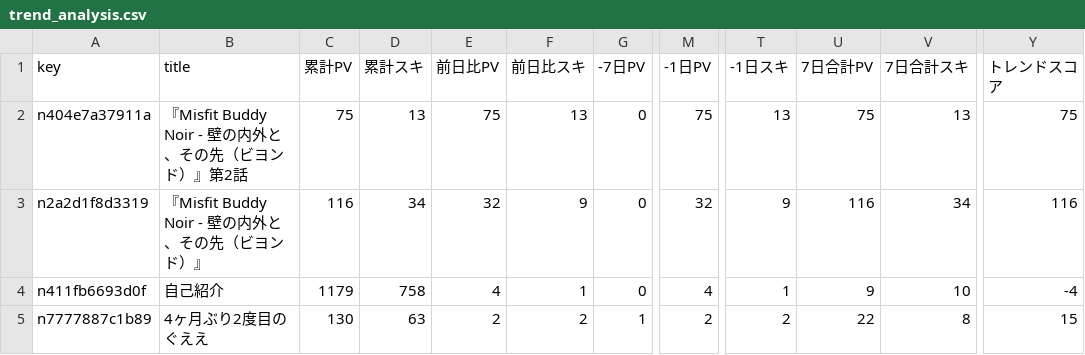
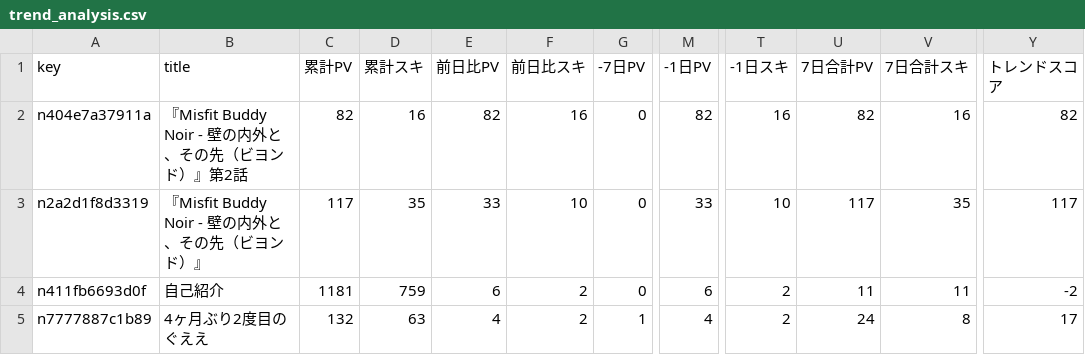
Before and after one commit to ganden0807-collab/note-stats-tracker, a CSV file: data/trend_analysis.csv, drawn as a sheet; only a part is shown, gaps mark what is left out; the diff covers the shown part only; the diff names each change by its address in the sheet, - before the commit and + after, or states it on an @@ line.

```diff
--- a/data/trend_analysis.csv
+++ b/data/trend_analysis.csv
-C2 (累計PV): 75
+C2 (累計PV): 82
-D2 (累計スキ): 13
+D2 (累計スキ): 16
-E2 (前日比PV): 75
+E2 (前日比PV): 82
-F2 (前日比スキ): 13
+F2 (前日比スキ): 16
-M2 (-1日PV): 75
+M2 (-1日PV): 82
-T2 (-1日スキ): 13
+T2 (-1日スキ): 16
-U2 (7日合計PV): 75
+U2 (7日合計PV): 82
-V2 (7日合計スキ): 13
+V2 (7日合計スキ): 16
-Y2 (トレンドスコア): 75
+Y2 (トレンドスコア): 82
-C3 (累計PV): 116
+C3 (累計PV): 117
-D3 (累計スキ): 34
+D3 (累計スキ): 35
-E3 (前日比PV): 32
+E3 (前日比PV): 33
-F3 (前日比スキ): 9
+F3 (前日比スキ): 10
-M3 (-1日PV): 32
+M3 (-1日PV): 33
-T3 (-1日スキ): 9
+T3 (-1日スキ): 10
-U3 (7日合計PV): 116
+U3 (7日合計PV): 117
-V3 (7日合計スキ): 34
+V3 (7日合計スキ): 35
-Y3 (トレンドスコア): 116
+Y3 (トレンドスコア): 117
-C4 (累計PV): 1179
+C4 (累計PV): 1181
-D4 (累計スキ): 758
+D4 (累計スキ): 759
-E4 (前日比PV): 4
+E4 (前日比PV): 6
-F4 (前日比スキ): 1
+F4 (前日比スキ): 2
-M4 (-1日PV): 4
+M4 (-1日PV): 6
-T4 (-1日スキ): 1
+T4 (-1日スキ): 2
-U4 (7日合計PV): 9
+U4 (7日合計PV): 11
-V4 (7日合計スキ): 10
+V4 (7日合計スキ): 11
-Y4 (トレンドスコア): -4
+Y4 (トレンドスコア): -2
-C5 (累計PV): 130
+C5 (累計PV): 132
-E5 (前日比PV): 2
+E5 (前日比PV): 4
-M5 (-1日PV): 2
+M5 (-1日PV): 4
-U5 (7日合計PV): 22
+U5 (7日合計PV): 24
-Y5 (トレンドスコア): 15
+Y5 (トレンドスコア): 17
```
Also changed, not shown: 3 added rows, 3 removed rows and 5 edited cells elsewhere in this file, data/asset_articles.csv, data/daily_summary.csv, 2 other files.
